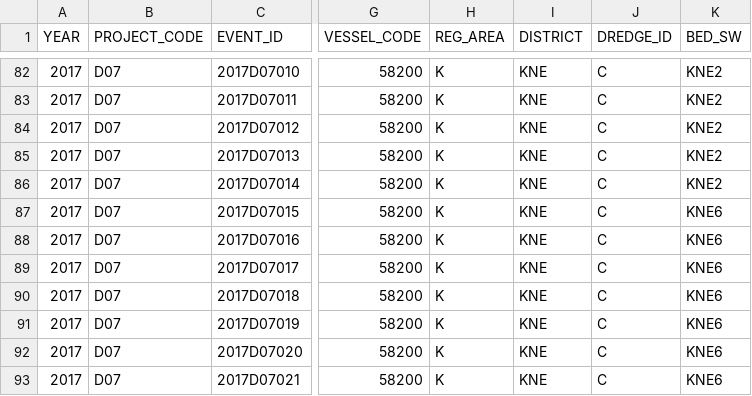
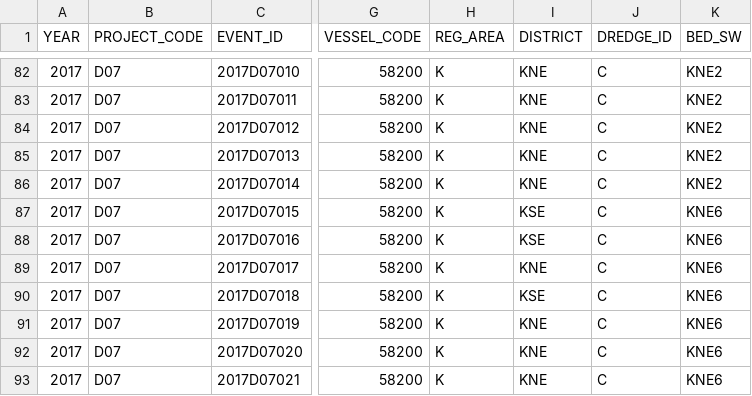
Before and after one commit to commfish/2017_survey, a CSV file: data/events_2017_170628.csv (was data/events_2017_170623.csv), drawn as a sheet; only a part is shown, gaps mark what is left out; the diff names each change by its address in the sheet, - before the commit and + after, or states it on an @@ line.

Commit message:
Correct district from KNE to KSE for 3 tows in KNE6.

```diff
--- a/data/events_2017_170623.csv
+++ b/data/events_2017_170628.csv
-I87:I88 (DISTRICT): KNE
+I87:I88 (DISTRICT): KSE
-I90 (DISTRICT): KNE
+I90 (DISTRICT): KSE
```
